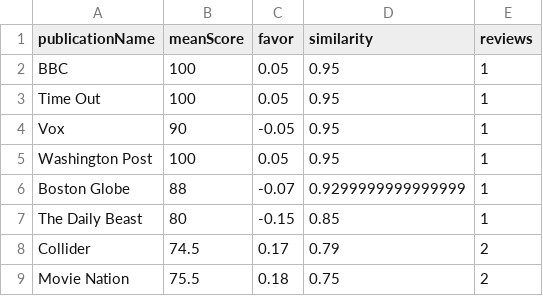
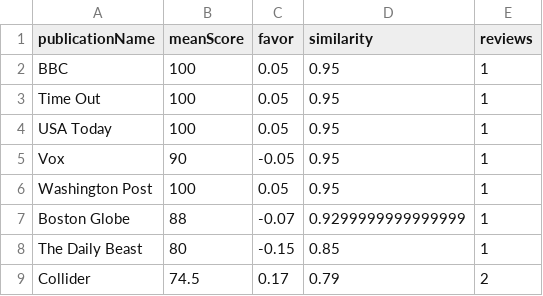
Before and after one commit to raineorshine/metametacritic, a CSV file: sample.metameta.csv, drawn as a sheet; only a part is shown; the shorter side is filled out with more unchanged rows; the diff names each change by its address in the sheet, - before the commit and + after, or states it on an @@ line.

Commit message:
update test score

```diff
--- a/sample.metameta.csv
+++ b/sample.metameta.csv
+row 4: USA Today | 100 | 0.05 | 0.95 | 1
```
Also changed, not shown: 2 other files.
